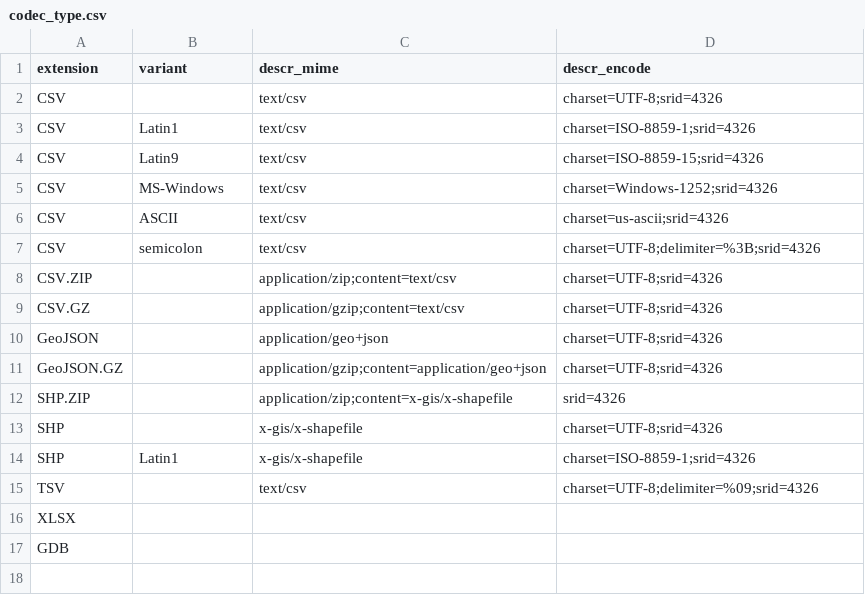
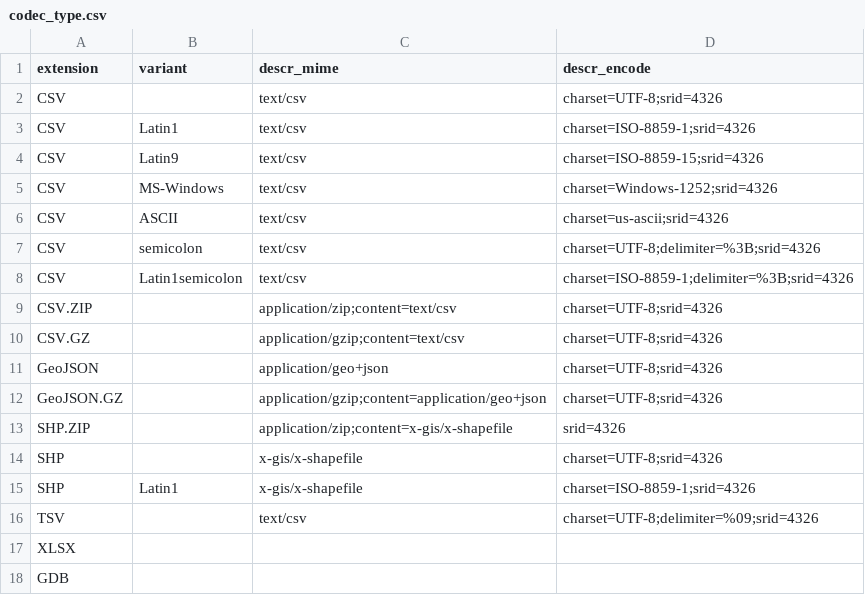
Before and after one commit to digital-guard/preserv, a CSV file: data/codec_type.csv, drawn as a sheet; the diff names each change by its address in the sheet, - before the commit and + after, or states it on an @@ line.

Commit message:
Add codec type.

```diff
--- a/data/codec_type.csv
+++ b/data/codec_type.csv
+row 8: CSV | Latin1semicolon | text/csv | charset=ISO-8859-1;delimiter=%3B;srid=4326
```
